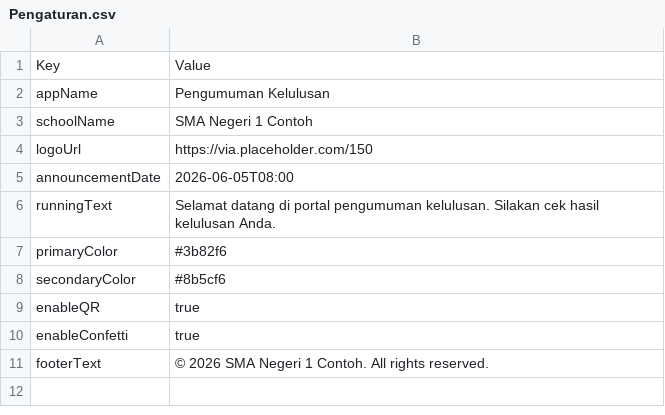
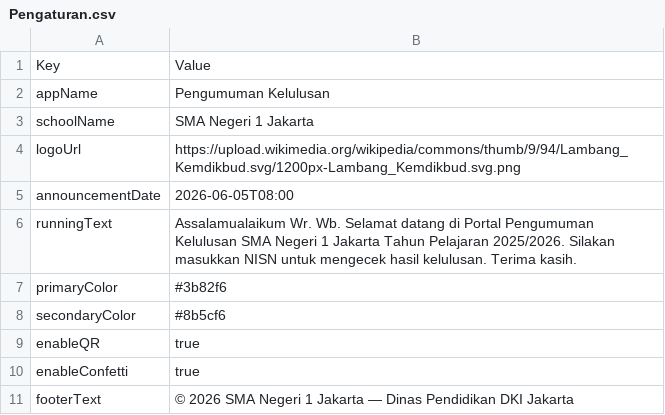
Before and after one commit to arymukti07/kelulusan-vercel, a CSV file: template/Pengaturan.csv, drawn as a sheet.

```diff
--- a/template/Pengaturan.csv
+++ b/template/Pengaturan.csv
@@ -2,6 +2,6 @@ Key,Value
 appName,Pengumuman Kelulusan
-schoolName,SMA Negeri 1 Contoh
-logoUrl,https://via.placeholder.com/150
+schoolName,SMA Negeri 1 Jakarta
+logoUrl,https://upload.wikimedia.org/wikipedia/commons/thumb/9/94/Lambang_Kemdikbud.svg/1200px-Lambang_Kemdikbud.svg.png
 announcementDate,2026-06-05T08:00
-runningText,"Selamat datang di portal pengumuman kelulusan. Silakan cek hasil kelulusan Anda."
+runningText,"Assalamualaikum Wr. Wb. Selamat datang di Portal Pengumuman Kelulusan SMA Negeri 1 Jakarta Tahun Pelajaran 2025/2026. Silakan masukkan NISN untuk mengecek hasil kelulusan. Terima kasih."
 primaryColor,#3b82f6
@@ -10,2 +10,2 @@ enableQR,true
 enableConfetti,true
-footerText,© 2026 SMA Negeri 1 Contoh. All rights reserved.
+footerText,"© 2026 SMA Negeri 1 Jakarta — Dinas Pendidikan DKI Jakarta"
```
Also changed, not shown: template/DataSiswa.csv.
